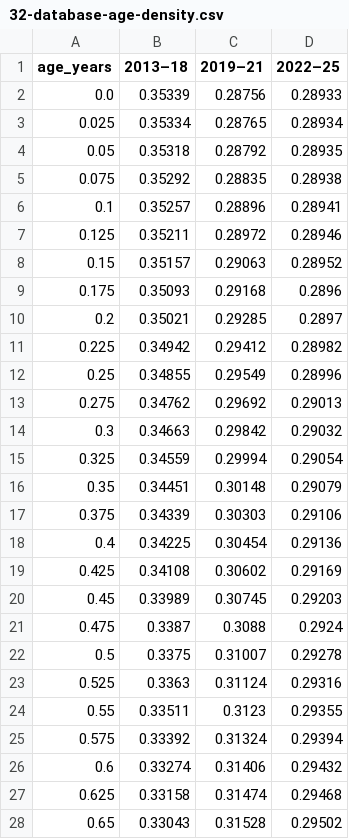
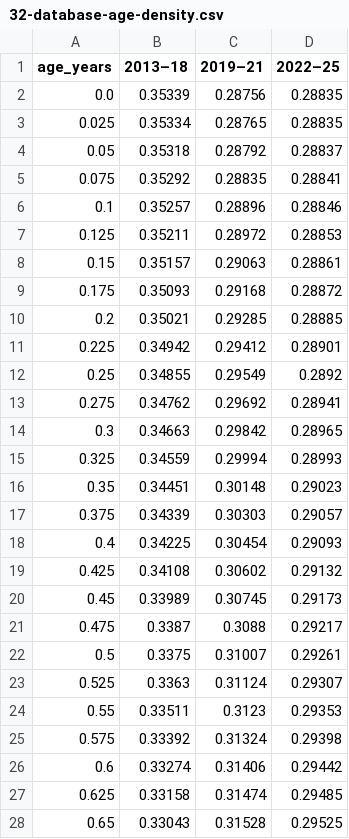
Before and after one commit to filiprumenovski/pride-data-economy, a CSV file: outputs/Stack-and-reuse/Gallery/data/32-database-age-density.csv, drawn as a sheet; only a part is shown; the diff covers the shown part only.

```diff
--- a/outputs/Stack-and-reuse/Gallery/data/32-database-age-density.csv
+++ b/outputs/Stack-and-reuse/Gallery/data/32-database-age-density.csv
@@ -1,28 +1,28 @@
 age_years,2013–18,2019–21,2022–25
-0.0,0.35339,0.28756,0.28933
-0.025,0.35334,0.28765,0.28934
-0.05,0.35318,0.28792,0.28935
-0.075,0.35292,0.28835,0.28938
-0.1,0.35257,0.28896,0.28941
-0.125,0.35211,0.28972,0.28946
-0.15,0.35157,0.29063,0.28952
-0.175,0.35093,0.29168,0.2896
-0.2,0.35021,0.29285,0.2897
-0.225,0.34942,0.29412,0.28982
-0.25,0.34855,0.29549,0.28996
-0.275,0.34762,0.29692,0.29013
-0.3,0.34663,0.29842,0.29032
-0.325,0.34559,0.29994,0.29054
-0.35,0.34451,0.30148,0.29079
-0.375,0.34339,0.30303,0.29106
-0.4,0.34225,0.30454,0.29136
-0.425,0.34108,0.30602,0.29169
-0.45,0.33989,0.30745,0.29203
-0.475,0.3387,0.3088,0.2924
-0.5,0.3375,0.31007,0.29278
-0.525,0.3363,0.31124,0.29316
-0.55,0.33511,0.3123,0.29355
-0.575,0.33392,0.31324,0.29394
-0.6,0.33274,0.31406,0.29432
-0.625,0.33158,0.31474,0.29468
-0.65,0.33043,0.31528,0.29502
+0.0,0.35339,0.28756,0.28835
+0.025,0.35334,0.28765,0.28835
+0.05,0.35318,0.28792,0.28837
+0.075,0.35292,0.28835,0.28841
+0.1,0.35257,0.28896,0.28846
+0.125,0.35211,0.28972,0.28853
+0.15,0.35157,0.29063,0.28861
+0.175,0.35093,0.29168,0.28872
+0.2,0.35021,0.29285,0.28885
+0.225,0.34942,0.29412,0.28901
+0.25,0.34855,0.29549,0.2892
+0.275,0.34762,0.29692,0.28941
+0.3,0.34663,0.29842,0.28965
+0.325,0.34559,0.29994,0.28993
+0.35,0.34451,0.30148,0.29023
+0.375,0.34339,0.30303,0.29057
+0.4,0.34225,0.30454,0.29093
+0.425,0.34108,0.30602,0.29132
+0.45,0.33989,0.30745,0.29173
+0.475,0.3387,0.3088,0.29217
+0.5,0.3375,0.31007,0.29261
+0.525,0.3363,0.31124,0.29307
+0.55,0.33511,0.3123,0.29353
+0.575,0.33392,0.31324,0.29398
+0.6,0.33274,0.31406,0.29442
+0.625,0.33158,0.31474,0.29485
+0.65,0.33043,0.31528,0.29525
```
Also changed, not shown: 49 edited cells elsewhere in this file, 18 other files.
